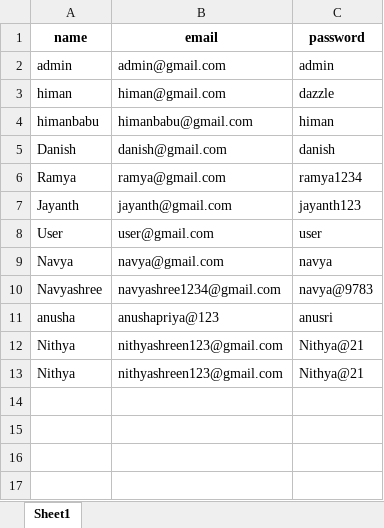
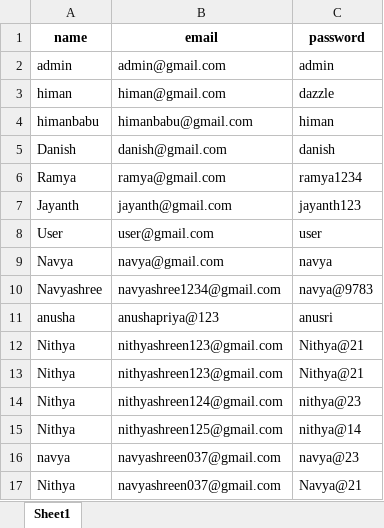
Before and after one commit to Navyachalla21/Diabetes-Prediction-ML, an Excel workbook: Diabetes_prediction_flask/user.xlsx, sheet Sheet1, drawn as a sheet; values as stored, in another font and other column widths than the file's, no borders; the diff names each change by its address in the sheet, - before the commit and + after, or states it on an @@ line.

```diff
--- a/Diabetes_prediction_flask/user.xlsx (sheet Sheet1)
+++ b/Diabetes_prediction_flask/user.xlsx (sheet Sheet1)
+row 14: Nithya | nithyashreen124@gmail.com | nithya@23
+row 15: Nithya | nithyashreen125@gmail.com | nithya@14
+row 16: navya | navyashreen037@gmail.com | navya@23
+row 17: Nithya | navyashreen037@gmail.com | Navya@21
```
Also changed, not shown: 2 other files.
